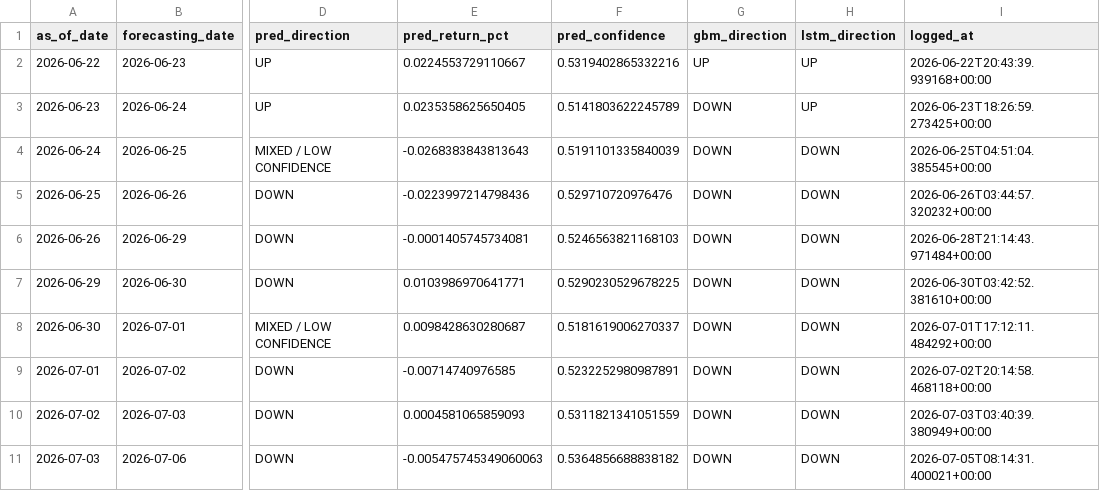
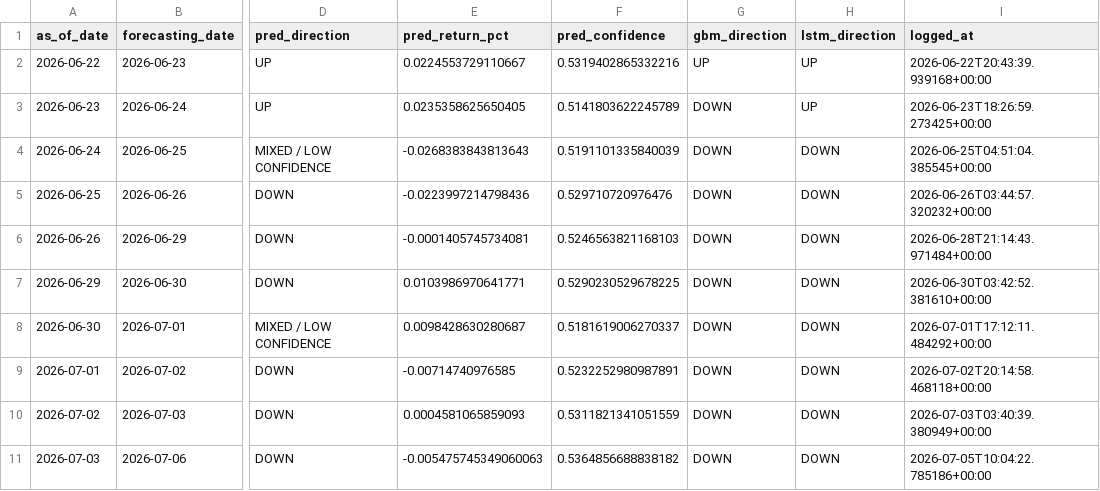
Before and after one commit to velizarMitov/EURUSD-prophet, a CSV file: results/prediction_log.csv, drawn as a sheet; only a part is shown, gaps mark what is left out; the diff names each change by its address in the sheet, - before the commit and + after, or states it on an @@ line.

```diff
--- a/results/prediction_log.csv
+++ b/results/prediction_log.csv
-I11 (logged_at): 2026-07-05T08:14:31.400021+00:00
+I11 (logged_at): 2026-07-05T10:04:22.785186+00:00
```
Also changed, not shown: 17 other files.
